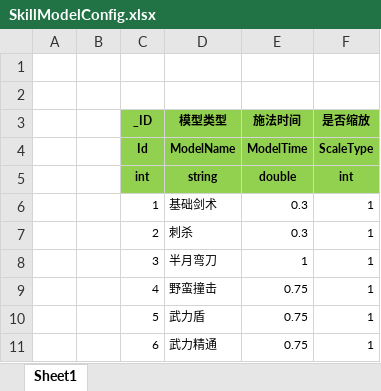
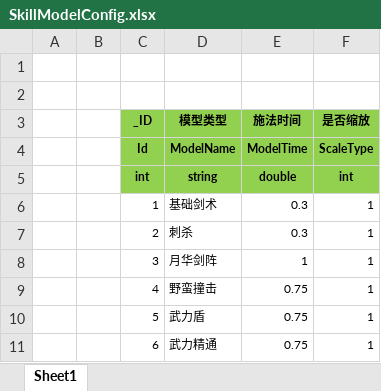
Before and after one commit to wokanjianyang/legend2, an Excel workbook: Excel/SkillModelConfig.xlsx, sheet Sheet1, drawn as a sheet; only a part is shown; values as stored, in another font and other column widths than the file's, no borders; the diff names each change by its address in the sheet, - before the commit and + after, or states it on an @@ line.

```diff
--- a/Excel/SkillModelConfig.xlsx (sheet Sheet1)
+++ b/Excel/SkillModelConfig.xlsx (sheet Sheet1)
-D8 (模型类型): 半月弯刀
+D8 (模型类型): 月华剑阵
```
Also changed, not shown: Excel/SkillConfig.xlsx, Excel/StoreConfig.xlsx, 45 other files.
